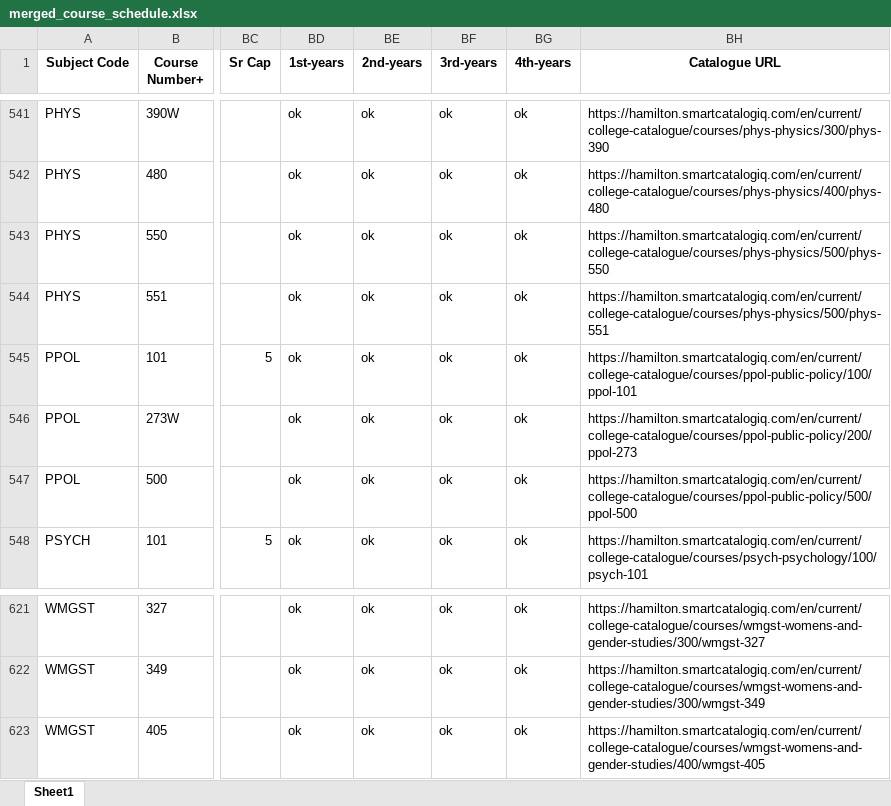
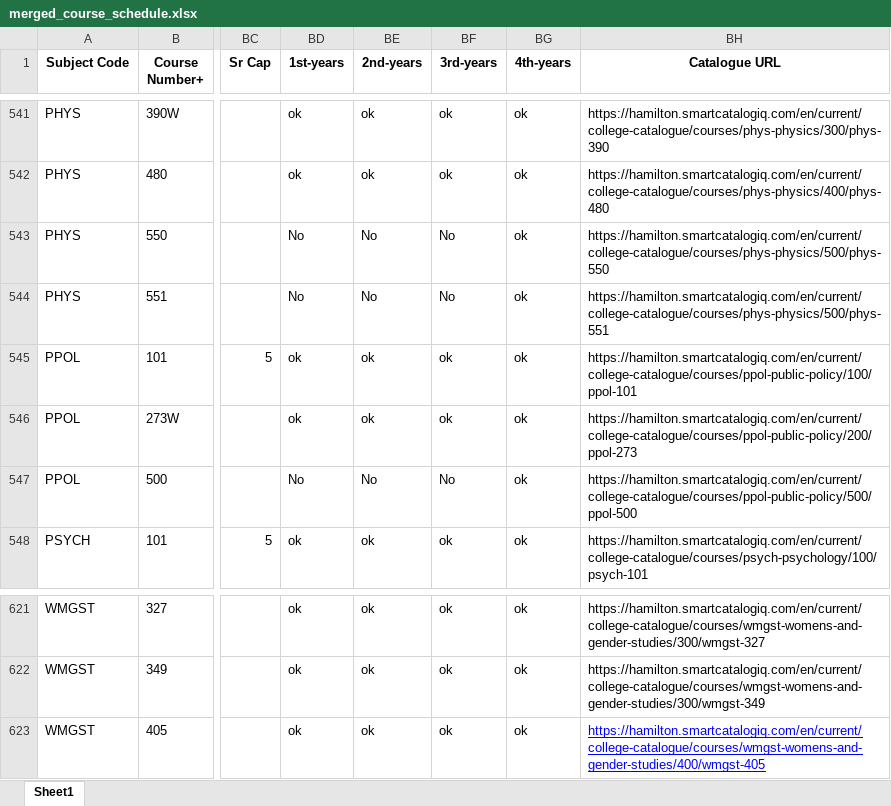
Before and after one commit to vivarose/Colleague_self_service, an Excel workbook: merged_course_schedule.xlsx, sheet Sheet1, drawn as a sheet; only a part is shown, gaps mark what is left out; values as stored, in another font and other column widths than the file's, no borders; the diff names each change by its address in the sheet, - before the commit and + after, or states it on an @@ line.

Commit message:
Manually fixed some senior courses

```diff
--- a/merged_course_schedule.xlsx (sheet Sheet1)
+++ b/merged_course_schedule.xlsx (sheet Sheet1)
-BD543:BD544 (1st-years): ok
+BD543:BD544 (1st-years): No
-BE543:BE544 (2nd-years): ok
+BE543:BE544 (2nd-years): No
-BF543:BF544 (3rd-years): ok
+BF543:BF544 (3rd-years): No
-BD547 (1st-years): ok
+BD547 (1st-years): No
-BE547 (2nd-years): ok
+BE547 (2nd-years): No
-BF547 (3rd-years): ok
+BF547 (3rd-years): No
@@ BH623 underline: off → on, text colour: black → #0000FF @@
```
Also changed, not shown: 1 other file.
